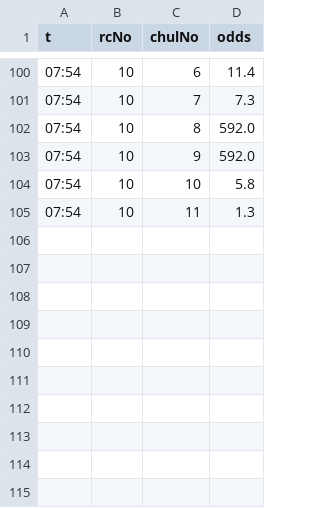
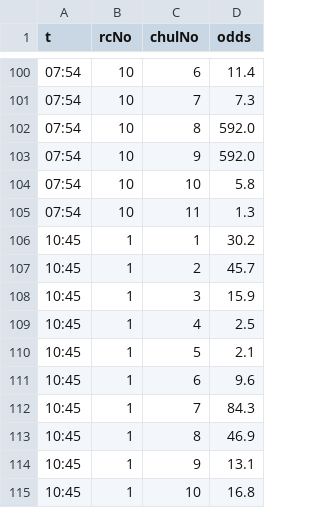
Before and after one commit to keibazul/horse-site, a CSV file: work/odds_snap/20261114.csv, drawn as a sheet; only a part is shown, gaps mark what is left out; the diff names each change by its address in the sheet, - before the commit and + after, or states it on an @@ line.

```diff
--- a/work/odds_snap/20261114.csv
+++ b/work/odds_snap/20261114.csv
+row 106: 10:45 | 1 | 1 | 30.2
+row 107: 10:45 | 1 | 2 | 45.7
+row 108: 10:45 | 1 | 3 | 15.9
+row 109: 10:45 | 1 | 4 | 2.5
+row 110: 10:45 | 1 | 5 | 2.1
+row 111: 10:45 | 1 | 6 | 9.6
+row 112: 10:45 | 1 | 7 | 84.3
+row 113: 10:45 | 1 | 8 | 46.9
+row 114: 10:45 | 1 | 9 | 13.1
+row 115: 10:45 | 1 | 10 | 16.8
```
Also changed, not shown: 10 other files.
